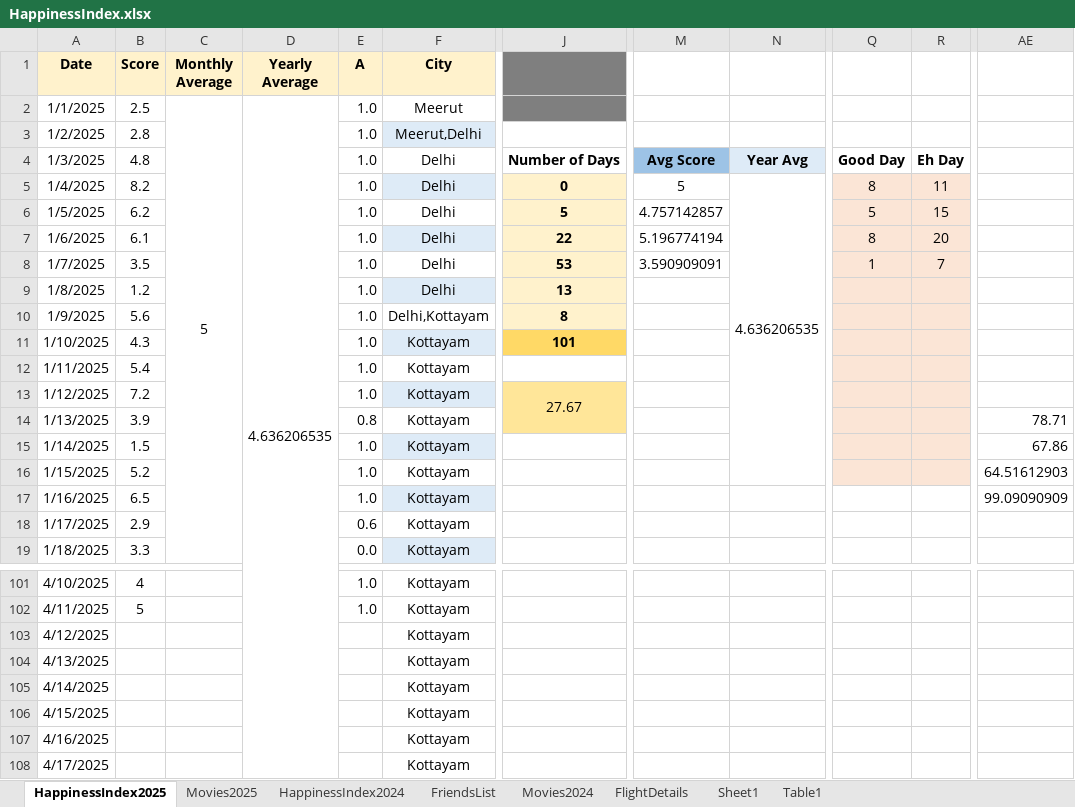
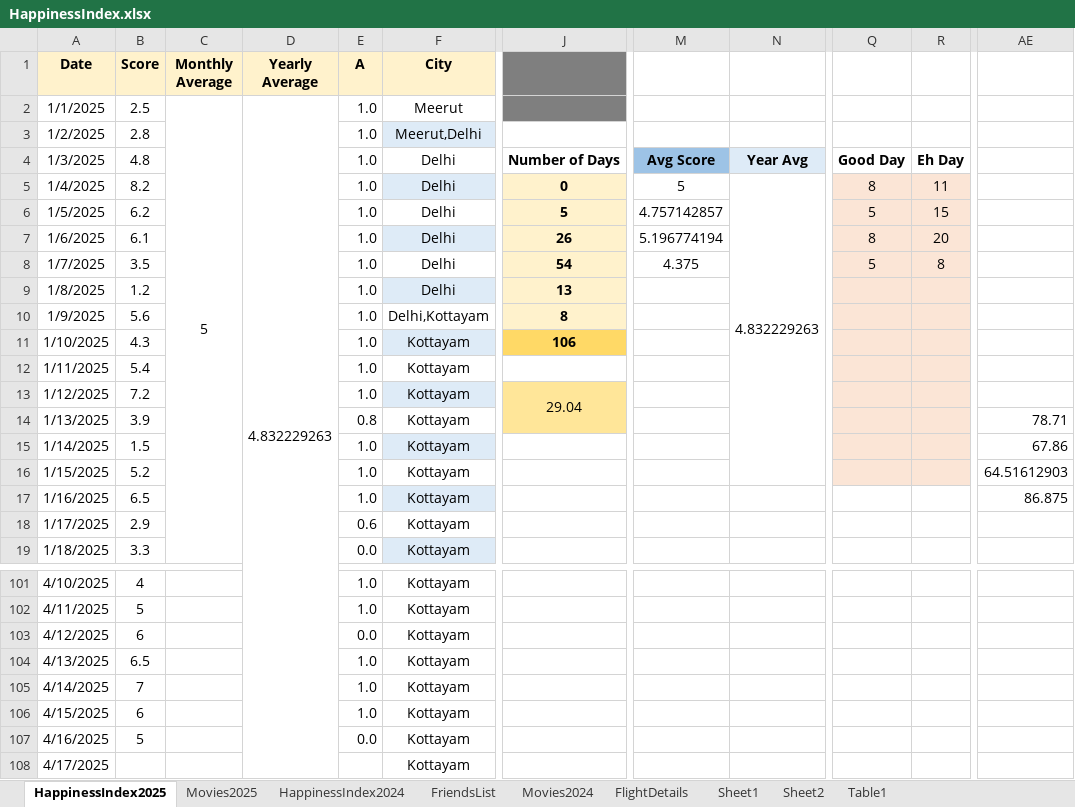
Before and after one commit to Abhinav-1708/Happiness-Index, an Excel workbook: HappinessIndex.xlsx, sheet HappinessIndex2025, drawn as a sheet; only a part is shown, gaps mark what is left out; values as stored, in another font and other column widths than the file's, no borders; charts and pictures and conditional formats not drawn; the diff covers the shown part only; the diff names each change by its address in the sheet, - before the commit and + after, or states it on an @@ line.

```diff
--- a/HappinessIndex.xlsx (sheet HappinessIndex2025)
+++ b/HappinessIndex.xlsx (sheet HappinessIndex2025)
+sheet tab: Sheet2
-D2 (Yearly Average): 4.636206535
+D2 (Yearly Average): 4.832229263
-N5: 4.636206535
+N5: 4.832229263
-J7: 22
+J7: 26
-J8: 53
+J8: 54
-M8: 3.590909091
+M8: 4.375
-Q8: 1
+Q8: 5
-R8: 7
+R8: 8
-J11: 101
+J11: 106
-J13: 27.67
+J13: 29.04
-AE17: 99.09090909
+AE17: 86.875
-B103 (Score): (empty)
+B103 (Score): 6
-E103 (A): (empty)
+E103 (A): 0.0
-B104 (Score): (empty)
+B104 (Score): 6.5
-E104:E106 (A): (empty)
+E104:E106 (A): 1.0
-B105 (Score): (empty)
+B105 (Score): 7
-B106 (Score): (empty)
+B106 (Score): 6
-B107 (Score): (empty)
+B107 (Score): 5
-E107 (A): (empty)
+E107 (A): 0.0
```
Also changed, not shown: 1 edited cell elsewhere in this sheet, sheet Movies2025, charts or pictures.
